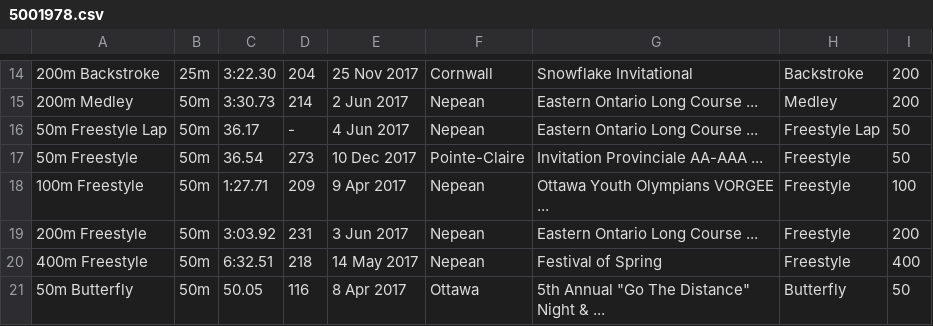
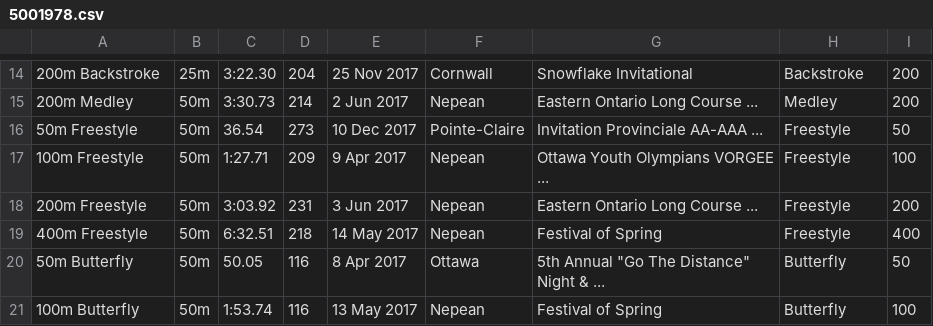
Before and after one commit to Subject2Risk/swim-report, a CSV file: swim-data/5001978.csv, drawn as a sheet; only a part is shown, gaps mark what is left out; the shorter side is filled out with more unchanged rows.

Commit message:
Removed 'Lap' data.

```diff
--- a/swim-data/5001978.csv
+++ b/swim-data/5001978.csv
@@ -15,3 +15,2 @@
 200m Medley,50m,3:30.73,214,2 Jun 2017,Nepean,Eastern Ontario Long Course ...,Medley,200
-50m Freestyle Lap,50m,36.17,-,4 Jun 2017,Nepean,Eastern Ontario Long Course ...,Freestyle Lap,50
 50m Freestyle,50m,36.54,273,10 Dec 2017,Pointe-Claire,Invitation Provinciale AA-AAA ...,Freestyle,50
```
